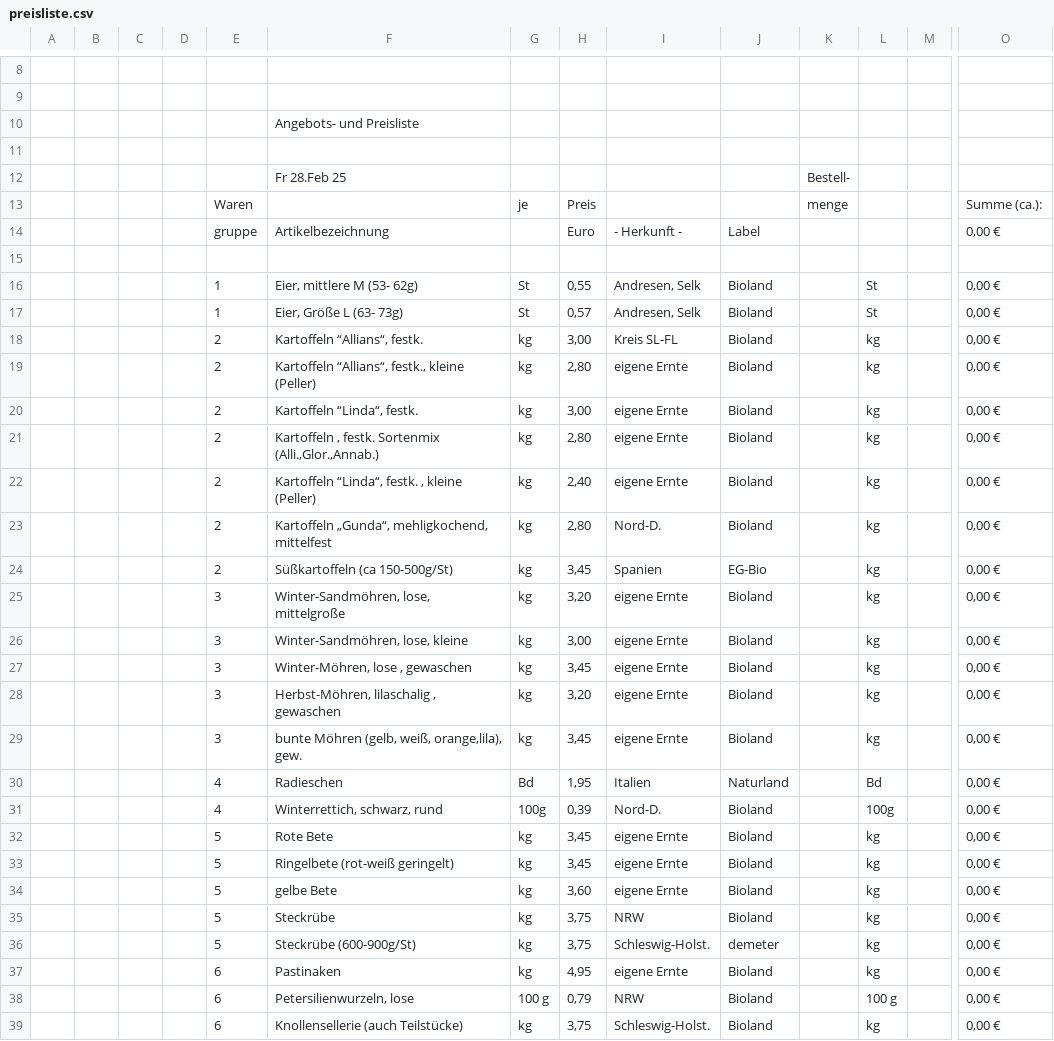
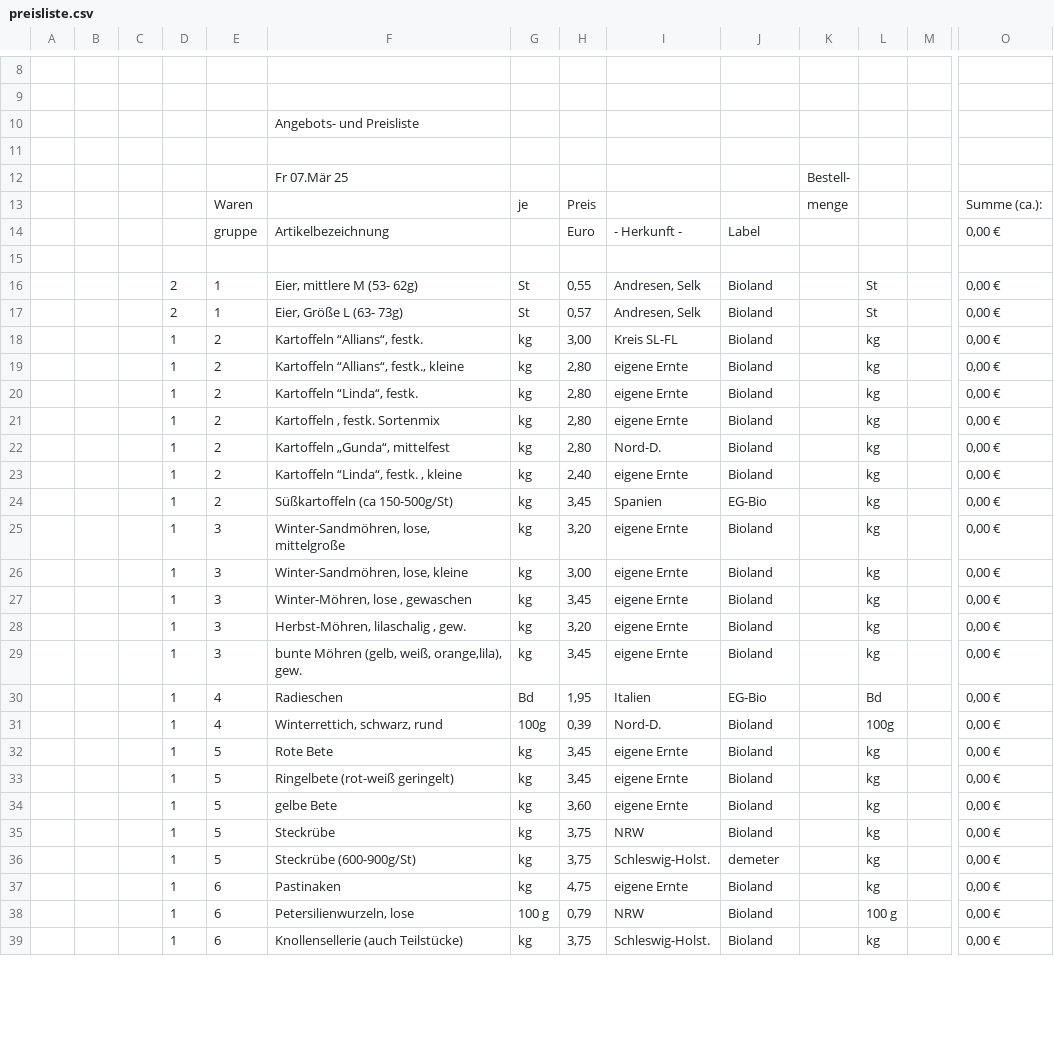
Before and after one commit to Freudenhof/Bestellformular, a CSV file: preisliste.csv, drawn as a sheet; only a part is shown, gaps mark what is left out; removed rows and columns are numbered as before the commit, all else as after; rows hold the shown columns only; the diff covers the shown part only; the diff names each change by its address in the sheet, - before the commit and + after, or states it on an @@ line.

Commit message:
Add files via upload

```diff
--- a/preisliste.csv
+++ b/preisliste.csv
-F12: Fr 28.Feb 25
+F12: Fr 07.Mär 25
-D16:D17: (empty)
+D16:D17: 2
-D18:D21: (empty)
+D18:D21: 1
-F19: Kartoffeln “Allians“, festk., kleine (Peller)
+F19: Kartoffeln “Allians“, festk., kleine
-H20: 3,00
+H20: 2,80
-F21: Kartoffeln , festk. Sortenmix (Alli.,Glor.,Annab.)
+F21: Kartoffeln , festk. Sortenmix
+row 22:  |  |  | 1 | 2 | Kartoffeln „Gunda“, mittelfest | kg | 2,80 | Nord-D. | Bioland |  | kg |  | 0,00 €
-D23: (empty)
+D23: 1
-F23: Kartoffeln “Linda“, festk. , kleine (Peller)
+F23: Kartoffeln “Linda“, festk. , kleine
-row 23:  |  |  |  | 2 | Kartoffeln „Gunda“, mehligkochend, mittelfest | kg | 2,80 | Nord-D. | Bioland |  | kg |  | 0,00 €
-D24:D39: (empty)
+D24:D39: 1
-F28: Herbst-Möhren, lilaschalig , gewaschen
+F28: Herbst-Möhren, lilaschalig , gew.
-J30: Naturland
+J30: EG-Bio
-H37: 4,95
+H37: 4,75
```
Also changed, not shown: 2 added rows, 4 removed rows and 60 edited cells elsewhere in this file.
